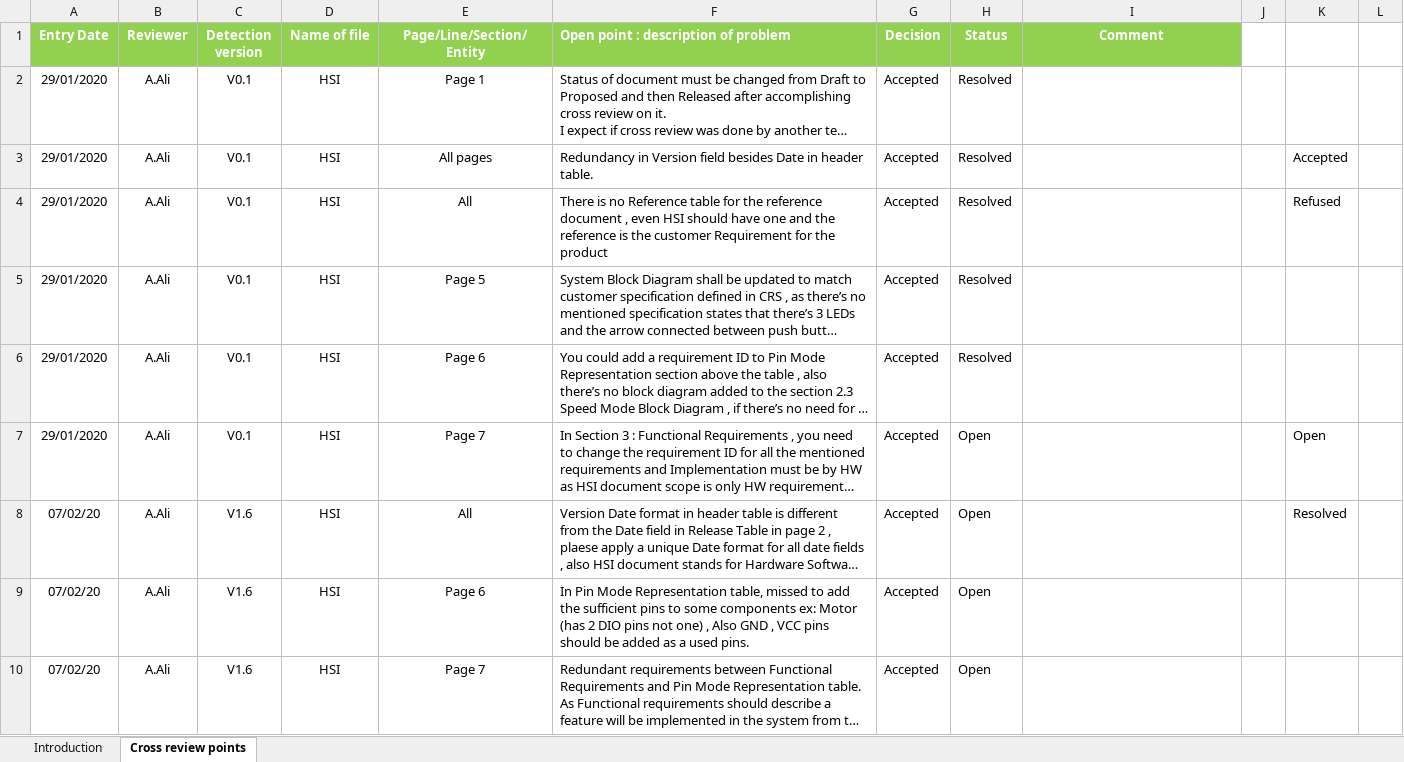
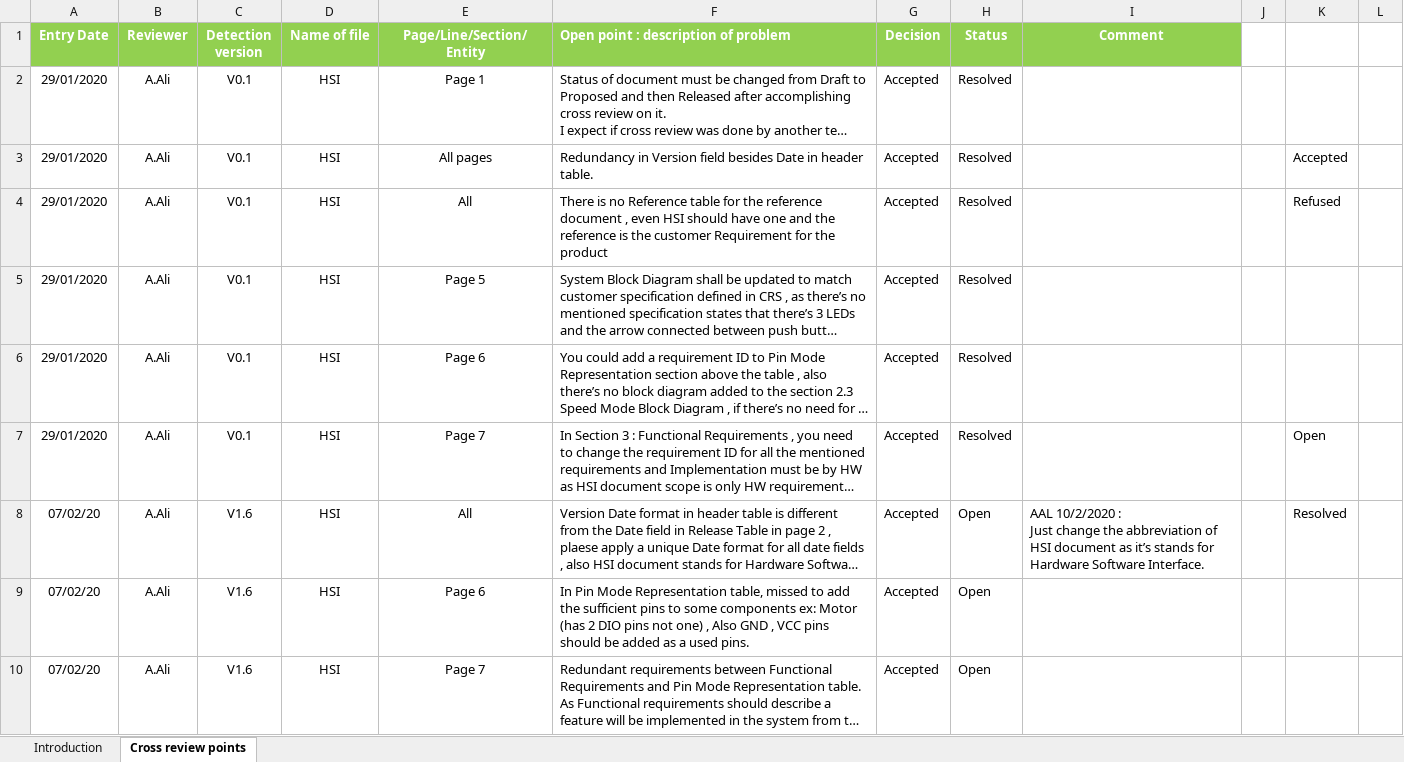
Before and after one commit to MayElfkiy/SOFTWARE_ENGINEERING_ELECTRIC_BLENDER, an Excel workbook: Input documents/HSI/HSI_Review.xlsx, sheet Cross review points, drawn as a sheet; only a part is shown; long unchanged cells end in …; values as stored, in another font and other column widths than the file's, no borders; conditional formats not drawn; ↵ is a line break in a cell; the diff covers the shown part only; the diff names each change by its address in the sheet, - before the commit and + after, or states it on an @@ line.

Commit message:
Update CYRS & HSI review sheets Signed-off-by: Abdelrahman-Omar-Ali <a.abdelwahed20@gmail.com>

```diff
--- a/Input documents/HSI/HSI_Review.xlsx (sheet Cross review points)
+++ b/Input documents/HSI/HSI_Review.xlsx (sheet Cross review points)
-H7 (Status): Open
+H7 (Status): Resolved
-I8 (Comment): (empty)
+I8 (Comment): AAL 10/2/2020 : ↵ Just change the abbreviation of HSI document as it’s stands for Hardware Software Interface.
```
Also changed, not shown: 1 added row and 1 removed row elsewhere in this sheet, sheet Introduction, Input documents/CYRS/CYRS_Review.xlsx.
